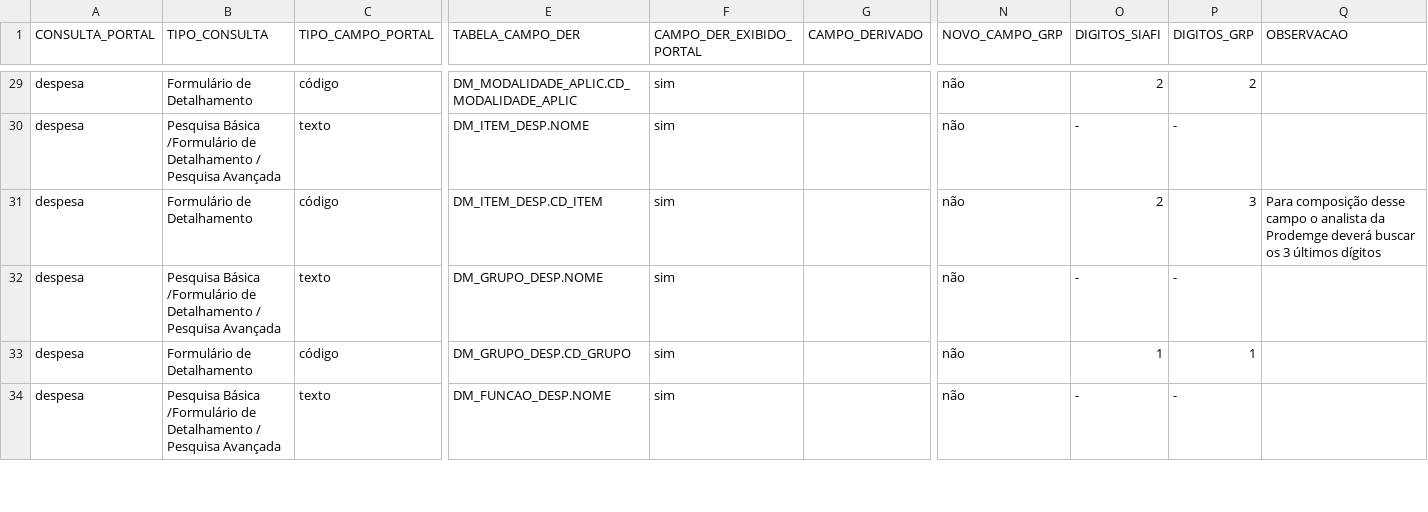
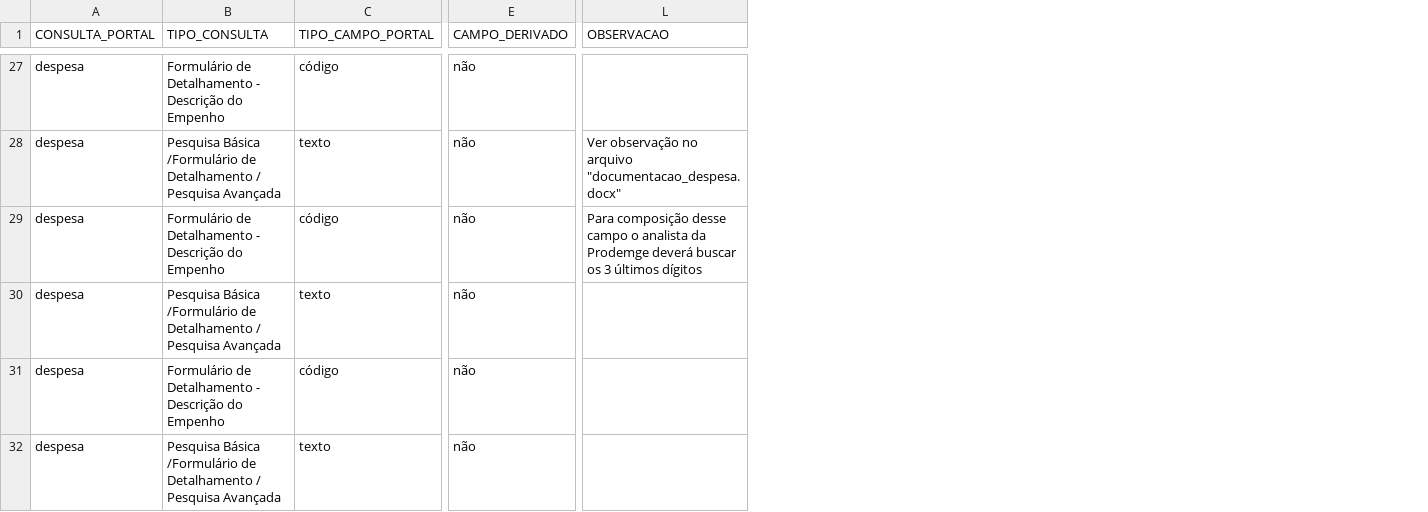
Before and after one commit to transparencia-mg/transicao-siafi-para-grp, a CSV file: data/de-para-despesa.csv, drawn as a sheet; only a part is shown, gaps mark what is left out; removed rows and columns are numbered as before the commit, all else as after; the diff covers the shown part only; the diff names each change by its address in the sheet, - before the commit and + after, or states it on an @@ line.

Commit message:
Atualiza consulta de despesa e inclui nova documentação

```diff
--- a/data/de-para-despesa.csv
+++ b/data/de-para-despesa.csv
-column E (TABELA_CAMPO_DER), rows 29-34: DM_MODALIDADE_APLIC.CD_MODALIDADE_APLIC | DM_ITEM_DESP.NOME | DM_ITEM_DESP.CD_ITEM | DM_GRUPO_DESP.NOME | DM_GRUPO_DESP.CD_GRUPO | DM_FUNCAO_DESP.NOME
-column F (CAMPO_DER_EXIBIDO_PORTAL), rows 29-34: all sim
-column N (NOVO_CAMPO_GRP), rows 29-34: all não
-column O (DIGITOS_SIAFI), rows 29-34: 2 | - | 2 | - | 1 | -
-column P (DIGITOS_GRP), rows 29-34: 2 | - | 3 | - | 1 | -
-B27 (TIPO_CONSULTA): Formulário de Detalhamento
+B27 (TIPO_CONSULTA): Formulário de Detalhamento - Descrição do Empenho
-E27:E32 (CAMPO_DERIVADO): (empty)
+E27:E32 (CAMPO_DERIVADO): não
-L28 (OBSERVACAO): (empty)
+L28 (OBSERVACAO): Ver observação no arquivo "documentacao_despesa.docx"
-B29 (TIPO_CONSULTA): Formulário de Detalhamento
+B29 (TIPO_CONSULTA): Formulário de Detalhamento - Descrição do Empenho
-B31 (TIPO_CONSULTA): Formulário de Detalhamento
+B31 (TIPO_CONSULTA): Formulário de Detalhamento - Descrição do Empenho
```
Also changed, not shown: 2 removed rows and 71 edited cells elsewhere in this file, data/de-para-restos-a-pagar.csv, 2 other files.
